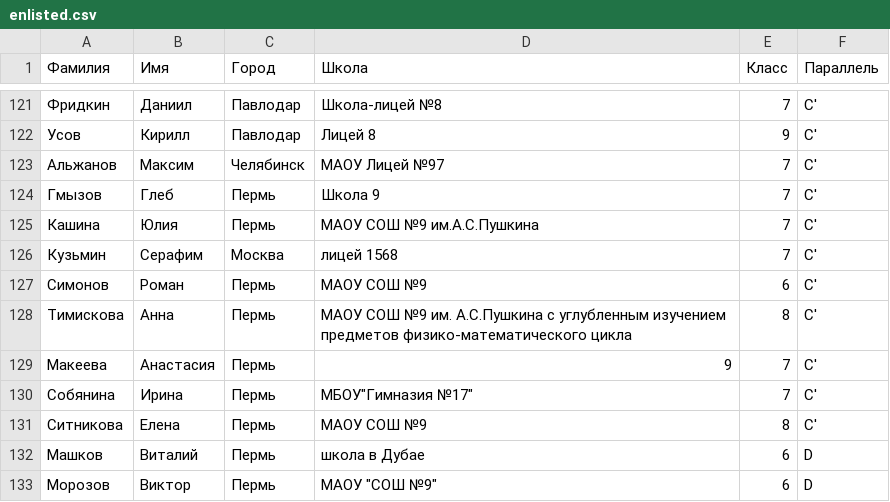
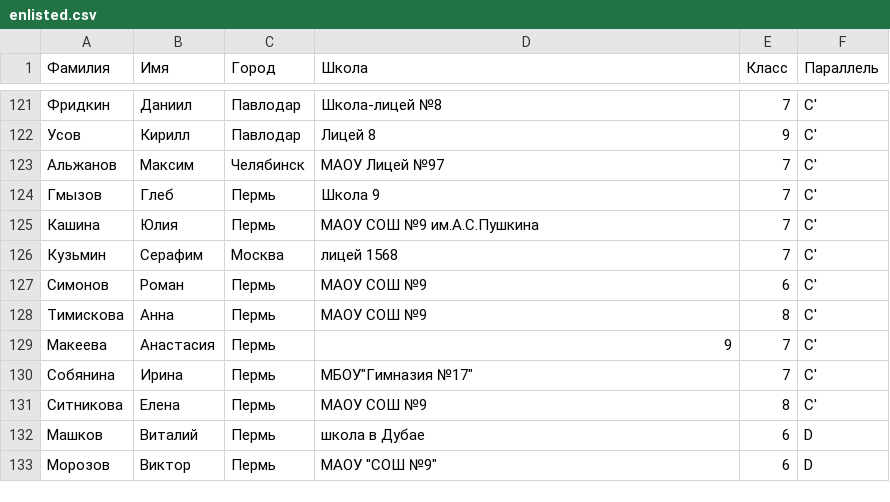
Before and after one commit to sicamp/sicamp.github.io, a CSV file: data.blocks/enlisted/enlisted.csv, drawn as a sheet; only a part is shown, gaps mark what is left out.

Commit message:
Укоротить название школы

```diff
--- a/data.blocks/enlisted/enlisted.csv
+++ b/data.blocks/enlisted/enlisted.csv
@@ -127,3 +127,3 @@
 Симонов,Роман,Пермь,МАОУ СОШ №9,6,C'
-Тимискова,Анна,Пермь,МАОУ СОШ №9 им. А.С.Пушкина с углубленным изучением предметов физико-математического цикла,8,C'
+Тимискова,Анна,Пермь,МАОУ СОШ №9,8,C'
 Макеева,Анастасия,Пермь,9,7,C'
```
